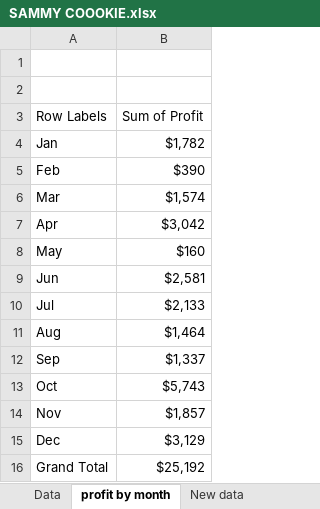
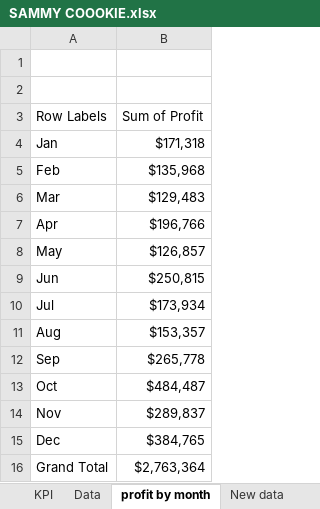
Before and after one commit to samuel-faremola/Data-Analytics-Portfolio, an Excel workbook: SAMMY COOOKIE.xlsx, sheet profit by month, drawn as a sheet; values as stored, in another font and other column widths than the file's, no borders; charts and pictures not drawn; the diff names each change by its address in the sheet, - before the commit and + after, or states it on an @@ line.

```diff
--- a/SAMMY COOOKIE.xlsx (sheet profit by month)
+++ b/SAMMY COOOKIE.xlsx (sheet profit by month)
+sheet tab: KPI
-B4 (Sum of Profit): $1,782
+B4 (Sum of Profit): $171,318
-B5 (Sum of Profit): $390
+B5 (Sum of Profit): $135,968
-B6 (Sum of Profit): $1,574
+B6 (Sum of Profit): $129,483
-B7 (Sum of Profit): $3,042
+B7 (Sum of Profit): $196,766
-B8 (Sum of Profit): $160
+B8 (Sum of Profit): $126,857
-B9 (Sum of Profit): $2,581
+B9 (Sum of Profit): $250,815
-B10 (Sum of Profit): $2,133
+B10 (Sum of Profit): $173,934
-B11 (Sum of Profit): $1,464
+B11 (Sum of Profit): $153,357
-B12 (Sum of Profit): $1,337
+B12 (Sum of Profit): $265,778
-B13 (Sum of Profit): $5,743
+B13 (Sum of Profit): $484,487
-B14 (Sum of Profit): $1,857
+B14 (Sum of Profit): $289,837
-B15 (Sum of Profit): $3,129
+B15 (Sum of Profit): $384,765
-B16 (Sum of Profit): $25,192
+B16 (Sum of Profit): $2,763,364
```
Also changed, not shown: sheet profit by country and cokiee, sheet Unit sold each month, charts or pictures.
